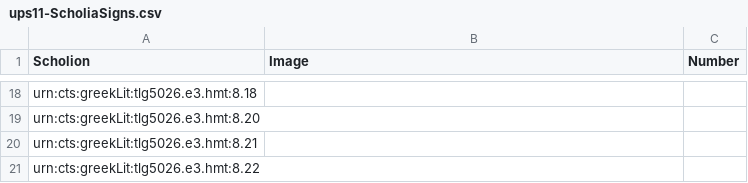
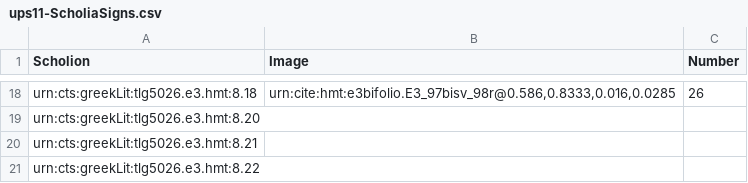
Before and after one commit to hmteditors/hmt-8, a CSV file: collections/ups11-ScholiaSigns.csv, drawn as a sheet; only a part is shown, gaps mark what is left out; the diff covers the shown part only; the diff names each change by its address in the sheet, - before the commit and + after, or states it on an @@ line.

```diff
--- a/collections/ups11-ScholiaSigns.csv
+++ b/collections/ups11-ScholiaSigns.csv
-B18 (Image): (empty)
+B18 (Image): urn:cite:hmt:e3bifolio.E3_97bisv_98r@0.586,0.8333,0.016,0.0285
-C18 (Number): (empty)
+C18 (Number): 26
```
Also changed, not shown: 32 edited cells elsewhere in this file.
